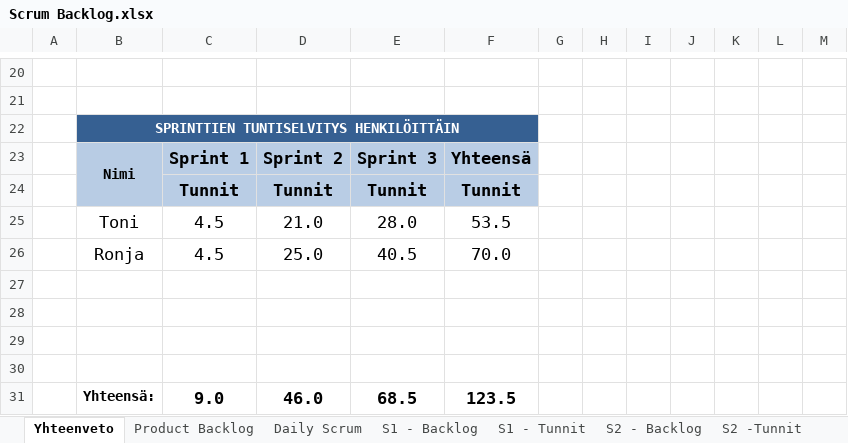
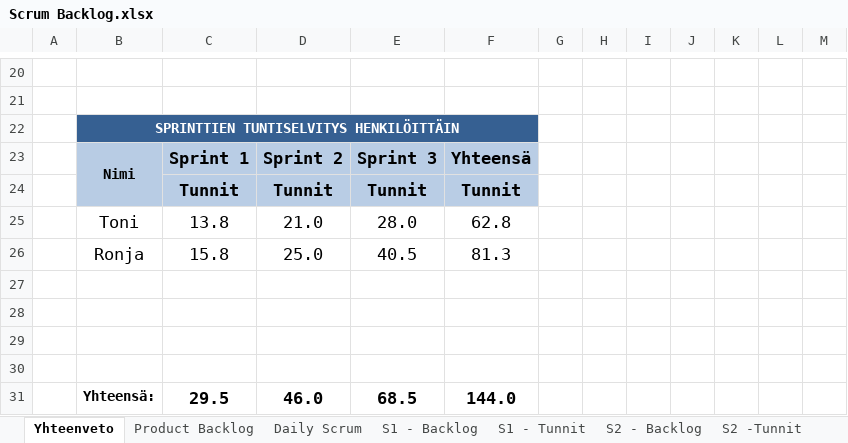
Before and after one commit to SmolBananya/muistutussovellus, an Excel workbook: Scrum Backlog.xlsx, sheet Yhteenveto, drawn as a sheet; only a part is shown, gaps mark what is left out; values as stored, in another font and other column widths than the file's, no borders; charts and pictures not drawn; 1 other sheet too large or unreadable and not compared; the diff names each change by its address in the sheet, - before the commit and + after, or states it on an @@ line.

```diff
--- a/Scrum Backlog.xlsx (sheet Yhteenveto)
+++ b/Scrum Backlog.xlsx (sheet Yhteenveto)
-C25: 4.5
+C25: 13.8
-F25: 53.5
+F25: 62.8
-C26: 4.5
+C26: 15.8
-F26: 70.0
+F26: 81.3
-C31: 9.0
+C31: 29.5
-F31: 123.5
+F31: 144.0
```
Also changed, not shown: sheet S1 - Tunnit, sheet S1 - Backlog, sheet Daily Scrum, charts or pictures, 22 other files.
